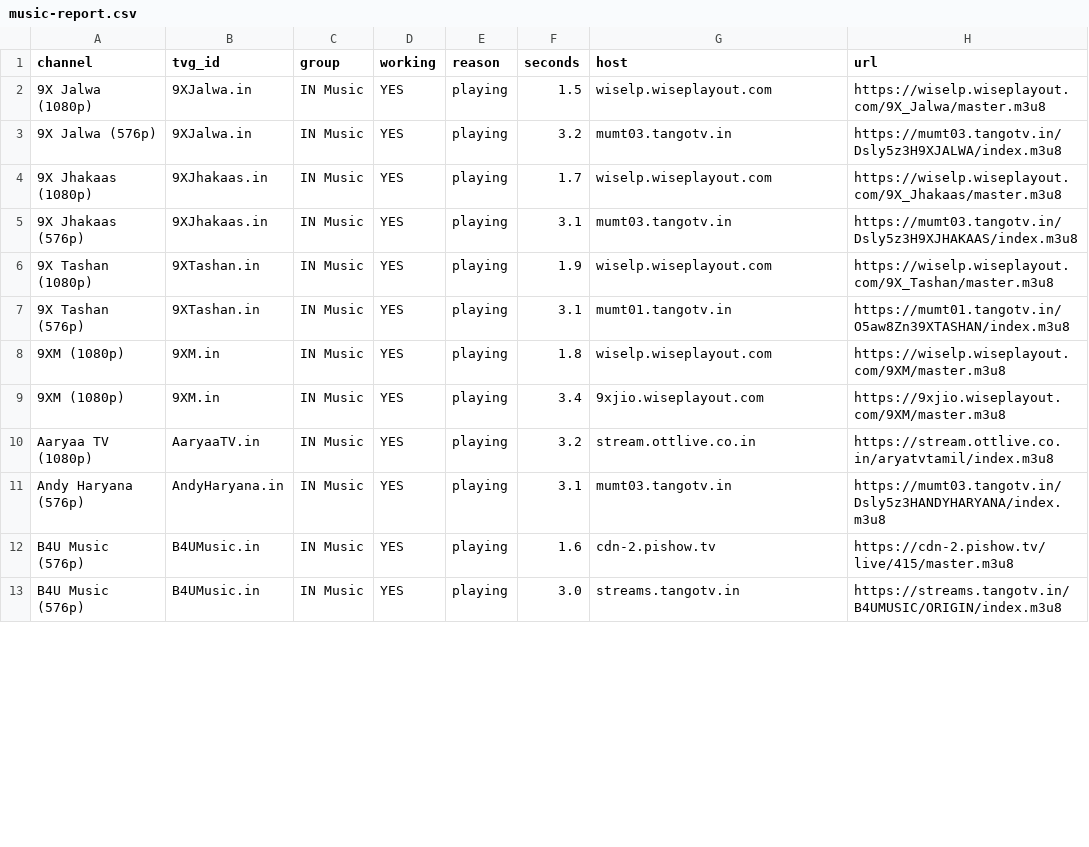
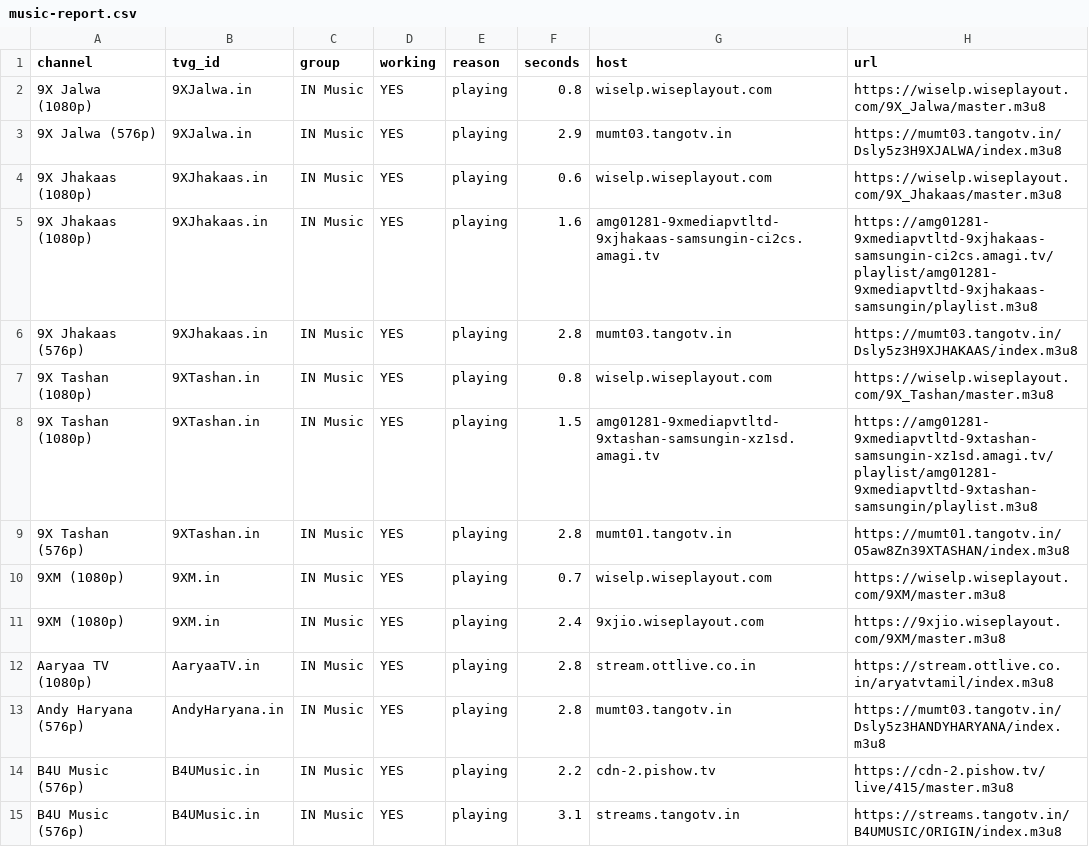
Before and after one commit to Inam321/iptv, a CSV file: reports/music-report.csv, drawn as a sheet; only a part is shown; the diff covers the shown part only.

```diff
--- a/reports/music-report.csv
+++ b/reports/music-report.csv
@@ -1,13 +1,15 @@
 channel,tvg_id,group,working,reason,seconds,host,url
-9X Jalwa (1080p),9XJalwa.in,IN Music,YES,playing,1.5,wiselp.wiseplayout.com,https://wiselp.wiseplayout.com/9X_Jalwa/master.m3u8
-9X Jalwa (576p),9XJalwa.in,IN Music,YES,playing,3.2,mumt03.tangotv.in,https://mumt03.tangotv.in/Dsly5z3H9XJALWA/index.m3u8
-9X Jhakaas (1080p),9XJhakaas.in,IN Music,YES,playing,1.7,wiselp.wiseplayout.com,https://wiselp.wiseplayout.com/9X_Jhakaas/master.m3u8
-9X Jhakaas (576p),9XJhakaas.in,IN Music,YES,playing,3.1,mumt03.tangotv.in,https://mumt03.tangotv.in/Dsly5z3H9XJHAKAAS/index.m3u8
-9X Tashan (1080p),9XTashan.in,IN Music,YES,playing,1.9,wiselp.wiseplayout.com,https://wiselp.wiseplayout.com/9X_Tashan/master.m3u8
-9X Tashan (576p),9XTashan.in,IN Music,YES,playing,3.1,mumt01.tangotv.in,https://mumt01.tangotv.in/O5aw8Zn39XTASHAN/index.m3u8
-9XM (1080p),9XM.in,IN Music,YES,playing,1.8,wiselp.wiseplayout.com,https://wiselp.wiseplayout.com/9XM/master.m3u8
-9XM (1080p),9XM.in,IN Music,YES,playing,3.4,9xjio.wiseplayout.com,https://9xjio.wiseplayout.com/9XM/master.m3u8
-Aaryaa TV (1080p),AaryaaTV.in,IN Music,YES,playing,3.2,stream.ottlive.co.in,https://stream.ottlive.co.in/aryatvtamil/index.m3u8
-Andy Haryana (576p),AndyHaryana.in,IN Music,YES,playing,3.1,mumt03.tangotv.in,https://mumt03.tangotv.in/Dsly5z3HANDYHARYANA/index.m3u8
-B4U Music (576p),B4UMusic.in,IN Music,YES,playing,1.6,cdn-2.pishow.tv,https://cdn-2.pishow.tv/live/415/master.m3u8
-B4U Music (576p),B4UMusic.in,IN Music,YES,playing,3.0,streams.tangotv.in,https://streams.tangotv.in/B4UMUSIC/ORIGIN/index.m3u8
+9X Jalwa (1080p),9XJalwa.in,IN Music,YES,playing,0.8,wiselp.wiseplayout.com,https://wiselp.wiseplayout.com/9X_Jalwa/master.m3u8
+9X Jalwa (576p),9XJalwa.in,IN Music,YES,playing,2.9,mumt03.tangotv.in,https://mumt03.tangotv.in/Dsly5z3H9XJALWA/index.m3u8
+9X Jhakaas (1080p),9XJhakaas.in,IN Music,YES,playing,0.6,wiselp.wiseplayout.com,https://wiselp.wiseplayout.com/9X_Jhakaas/master.m3u8
+9X Jhakaas (1080p),9XJhakaas.in,IN Music,YES,playing,1.6,amg01281-9xmediapvtltd-9xjhakaas-samsungin-ci2cs.amagi.tv,https://amg01281-9xmediapvtltd-9xjhakaas-samsungin-ci2cs.amagi.tv/playlist/amg01281-9xmediapvtltd-9xjhakaas-samsungin/playlist.m3u8
+9X Jhakaas (576p),9XJhakaas.in,IN Music,YES,playing,2.8,mumt03.tangotv.in,https://mumt03.tangotv.in/Dsly5z3H9XJHAKAAS/index.m3u8
+9X Tashan (1080p),9XTashan.in,IN Music,YES,playing,0.8,wiselp.wiseplayout.com,https://wiselp.wiseplayout.com/9X_Tashan/master.m3u8
+9X Tashan (1080p),9XTashan.in,IN Music,YES,playing,1.5,amg01281-9xmediapvtltd-9xtashan-samsungin-xz1sd.amagi.tv,https://amg01281-9xmediapvtltd-9xtashan-samsungin-xz1sd.amagi.tv/playlist/amg01281-9xmediapvtltd-9xtashan-samsungin/playlist.m3u8
+9X Tashan (576p),9XTashan.in,IN Music,YES,playing,2.8,mumt01.tangotv.in,https://mumt01.tangotv.in/O5aw8Zn39XTASHAN/index.m3u8
+9XM (1080p),9XM.in,IN Music,YES,playing,0.7,wiselp.wiseplayout.com,https://wiselp.wiseplayout.com/9XM/master.m3u8
+9XM (1080p),9XM.in,IN Music,YES,playing,2.4,9xjio.wiseplayout.com,https://9xjio.wiseplayout.com/9XM/master.m3u8
+Aaryaa TV (1080p),AaryaaTV.in,IN Music,YES,playing,2.8,stream.ottlive.co.in,https://stream.ottlive.co.in/aryatvtamil/index.m3u8
+Andy Haryana (576p),AndyHaryana.in,IN Music,YES,playing,2.8,mumt03.tangotv.in,https://mumt03.tangotv.in/Dsly5z3HANDYHARYANA/index.m3u8
+B4U Music (576p),B4UMusic.in,IN Music,YES,playing,2.2,cdn-2.pishow.tv,https://cdn-2.pishow.tv/live/415/master.m3u8
+B4U Music (576p),B4UMusic.in,IN Music,YES,playing,3.1,streams.tangotv.in,https://streams.tangotv.in/B4UMUSIC/ORIGIN/index.m3u8
```
Also changed, not shown: 2 added rows, 4 removed rows and 62 edited cells elsewhere in this file, reports/entertainment-report.csv, reports/kids-report.csv, 15 other files.
